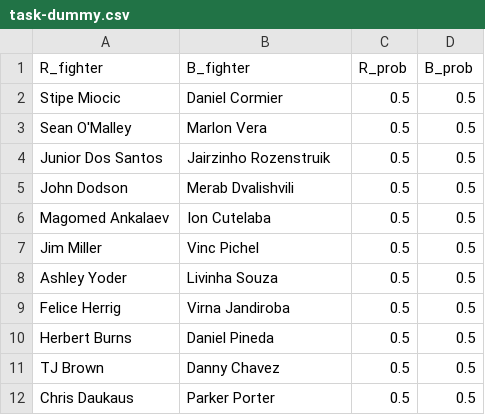
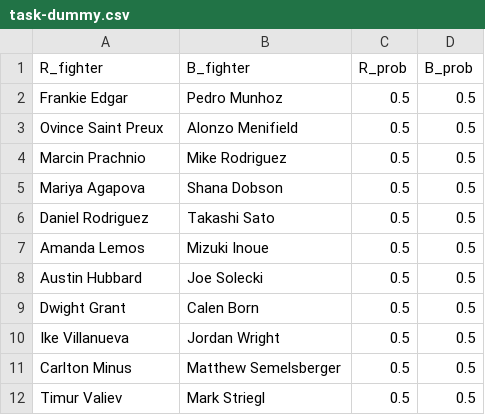
Before and after one commit to shortlikeafox/tiger-millionaire, a CSV file: competition_dummies/task-dummy.csv, drawn as a sheet.

```diff
--- a/competition_dummies/task-dummy.csv
+++ b/competition_dummies/task-dummy.csv
@@ -1,12 +1,12 @@
 R_fighter,B_fighter,R_prob,B_prob
-Stipe Miocic,Daniel Cormier,0.5,0.5
-Sean O'Malley,Marlon Vera,0.5,0.5
-Junior Dos Santos,Jairzinho Rozenstruik,0.5,0.5
-John Dodson,Merab Dvalishvili,0.5,0.5
-Magomed Ankalaev,Ion Cutelaba,0.5,0.5
-Jim Miller,Vinc Pichel,0.5,0.5
-Ashley Yoder,Livinha Souza,0.5,0.5
-Felice Herrig,Virna Jandiroba,0.5,0.5
-Herbert Burns,Daniel Pineda,0.5,0.5
-TJ Brown,Danny Chavez,0.5,0.5
-Chris Daukaus,Parker Porter,0.5,0.5
+Frankie Edgar,Pedro Munhoz,0.5,0.5
+Ovince Saint Preux,Alonzo Menifield,0.5,0.5
+Marcin Prachnio,Mike Rodriguez,0.5,0.5
+Mariya Agapova,Shana Dobson,0.5,0.5
+Daniel Rodriguez,Takashi Sato,0.5,0.5
+Amanda Lemos,Mizuki Inoue,0.5,0.5
+Austin Hubbard,Joe Solecki,0.5,0.5
+Dwight Grant,Calen Born,0.5,0.5
+Ike Villanueva,Jordan Wright,0.5,0.5
+Carlton Minus,Matthew Semelsberger,0.5,0.5
+Timur Valiev,Mark Striegl,0.5,0.5
```
Also changed, not shown: automated_model_creation/models.csv, data/most-recent-event.csv, 26 other files.
